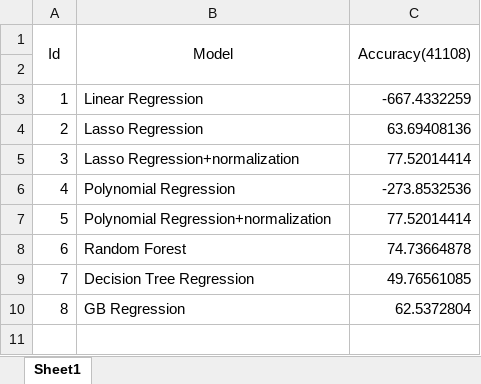
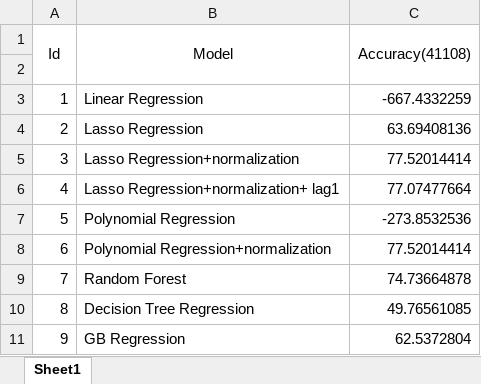
Before and after one commit to czhang91/6882-data-mining, an Excel workbook: 41108.xlsx, sheet Sheet1, drawn as a sheet; values as stored, in another font and other column widths than the file's, no borders; addresses are those after the commit; the diff names each change by its address in the sheet, - before the commit and + after, or states it on an @@ line.

Commit message:
Lasso regression + normalization +lag 1 accuracy results updated

```diff
--- a/41108.xlsx (sheet Sheet1)
+++ b/41108.xlsx (sheet Sheet1)
+row 6: 4 | Lasso Regression+normalization+ lag1 | 77.07477664
@@ column A (Id) renumbered from row 7 down @@
```
Also changed, not shown: 541982.xlsx, 542236.xlsx, 3 other files.
